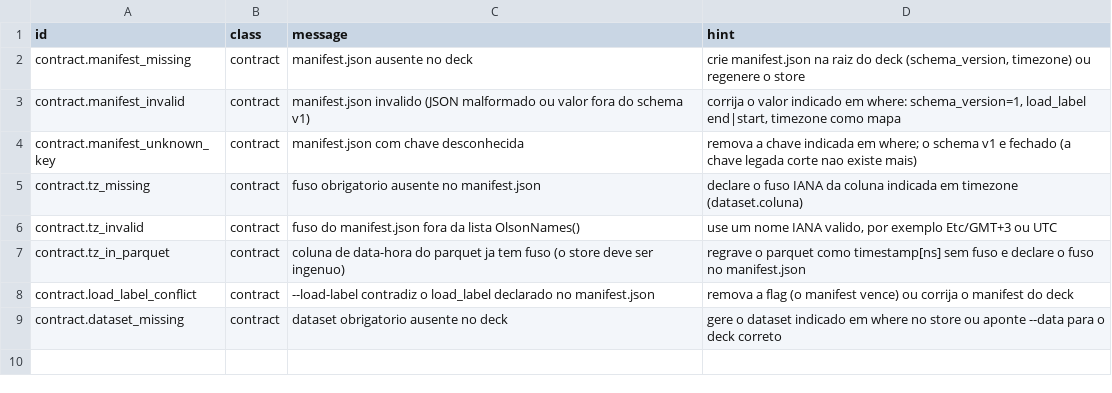
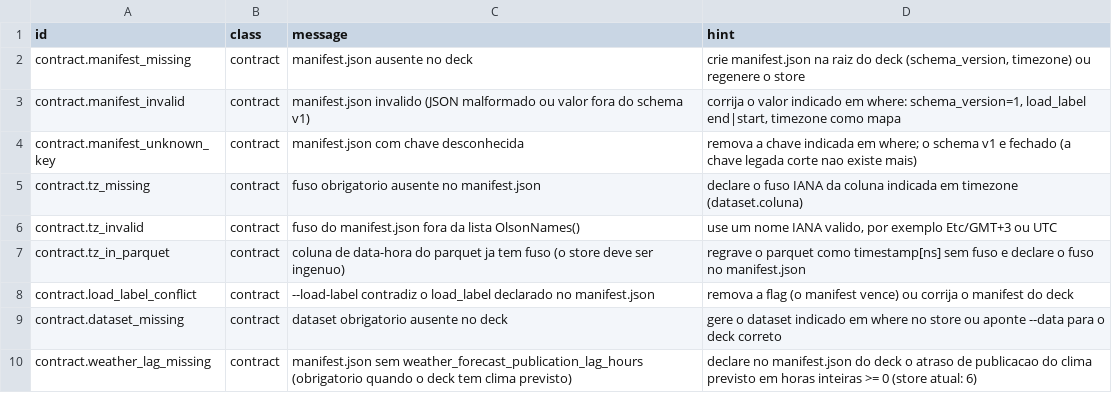
Before and after one commit to ONSBR/prevcarga, a TSV file: scripts/lib/errors/deck_reader.tsv, drawn as a sheet; the diff names each change by its address in the sheet, - before the commit and + after, or states it on an @@ line.

```diff
--- a/scripts/lib/errors/deck_reader.tsv
+++ b/scripts/lib/errors/deck_reader.tsv
+row 10: contract.weather_lag_missing | contract | manifest.json sem weather_forecast_publication_lag_hours (obrigatorio quando o deck tem clima previsto) | declare no manifest.json do deck o atraso de publicacao do clima previsto em horas inteiras >= 0 (store atual: 6)
```
Also changed, not shown: 25 other files.
